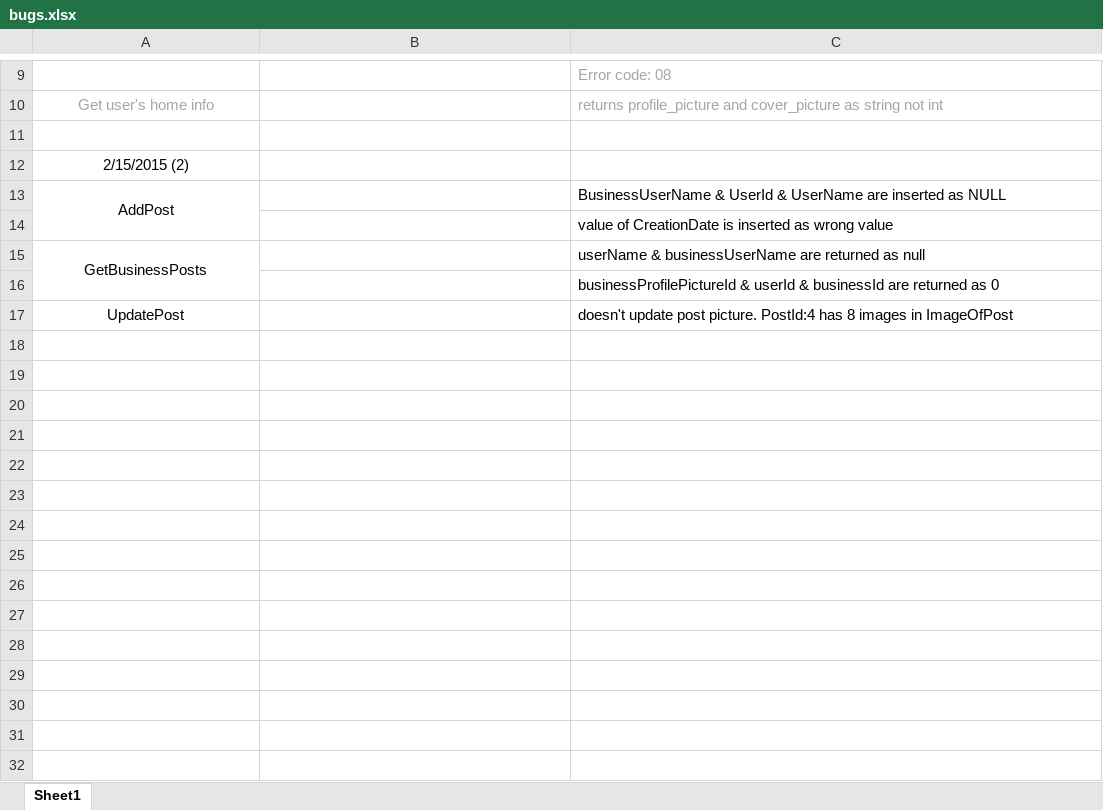
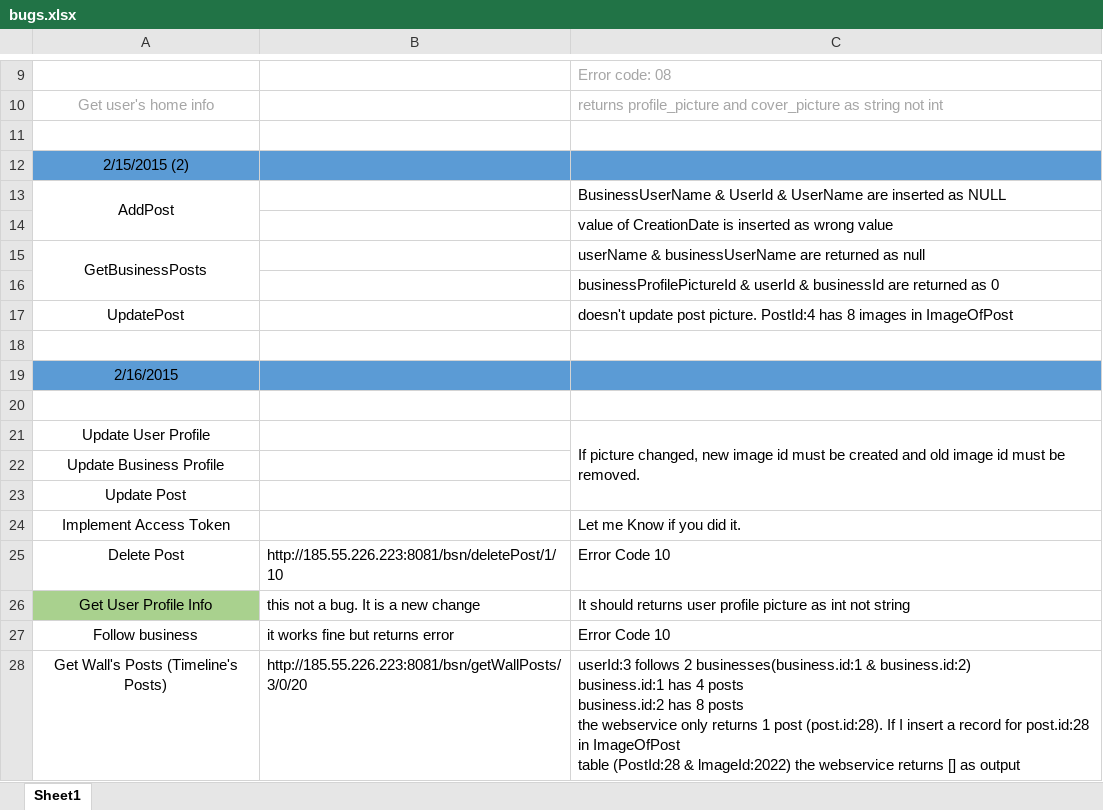
Before and after one commit to A-Kaveh2/SocialBusiness, an Excel workbook: app/src/docs/bugs.xlsx, sheet Sheet1, drawn as a sheet; only a part is shown, gaps mark what is left out; values as stored, in another font and other column widths than the file's, no borders; ↵ is a line break in a cell; the diff names each change by its address in the sheet, - before the commit and + after, or states it on an @@ line.

```diff
--- a/app/src/docs/bugs.xlsx (sheet Sheet1)
+++ b/app/src/docs/bugs.xlsx (sheet Sheet1)
-A12:C12 fill: none
+A12:C12 fill: #5B9BD5
+row 18: (empty)
+row 19: 2/16/2015
+row 20: (empty)
+row 21: Update User Profile |  | If picture changed, new image id must be created and old image id must be removed.
+row 22: Update Business Profile
+row 23: Update Post
+row 24: Implement Access Token |  | Let me Know if you did it.
+row 25: Delete Post | http://185.55.226.223:8081/bsn/deletePost/1/10 | Error Code 10
+row 26: Get User Profile Info | this not a bug. It is a new change | It should returns user profile picture as int not string
+row 27: Follow business | it works fine but returns error | Error Code 10
+row 28: Get Wall's Posts (Timeline's Posts) | http://185.55.226.223:8081/bsn/getWallPosts/3/0/20 | userId:3 follows 2 businesses(business.id:1 & business.id:2) ↵ business.id:1 has 4 posts ↵ business.id:2 has 8 posts ↵ the webservice only returns 1 post (post.id:28). If I insert a record for post.id:28 in ImageOfPost ↵ table (PostId:28 & lmageId:2022) the webservice returns [] as output
```
Also changed, not shown: app/src/docs/ToDo.xlsx, app/src/docs/webservices.xlsx, 4 other files.
